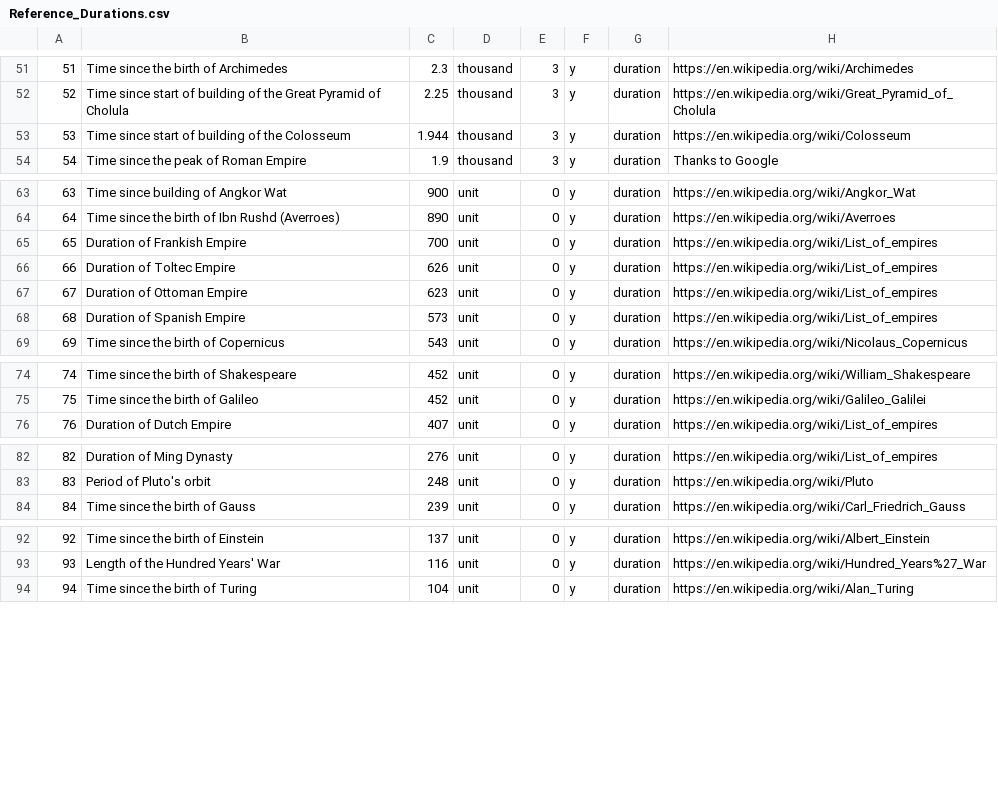
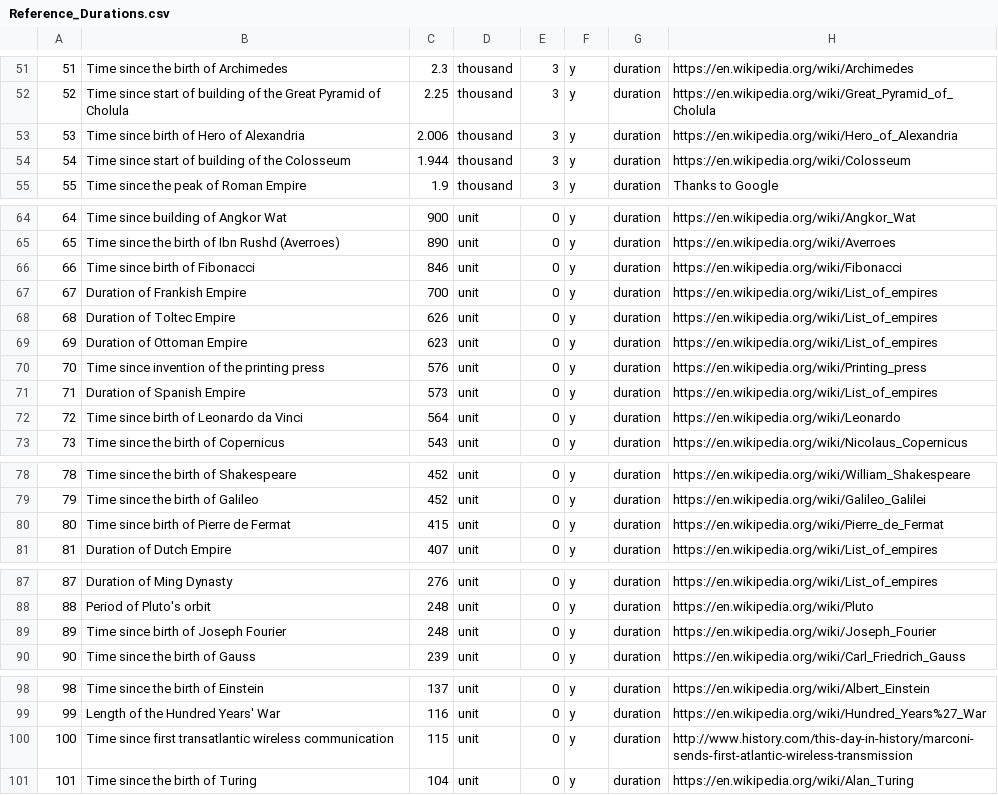
Before and after one commit to andrewcaelliott/my-first-blog, a CSV file: blog/data/Reference_Durations.csv, drawn as a sheet; only a part is shown, gaps mark what is left out; addresses are those after the commit; the diff covers the shown part only; the diff names each change by its address in the sheet, - before the commit and + after, or states it on an @@ line.

Commit message:
#More reference durations

```diff
--- a/blog/data/Reference_Durations.csv
+++ b/blog/data/Reference_Durations.csv
+row 53: 53 | Time since birth of Hero of Alexandria | 2.006 | thousand | 3 | y | duration | https://en.wikipedia.org/wiki/Hero_of_Alexandria
@@ column A renumbered from row 54 down @@
+row 66: 66 | Time since birth of Fibonacci | 846 | unit | 0 | y | duration | https://en.wikipedia.org/wiki/Fibonacci
+row 70: 70 | Time since invention of the printing press | 576 | unit | 0 | y | duration | https://en.wikipedia.org/wiki/Printing_press
+row 72: 72 | Time since birth of Leonardo da Vinci | 564 | unit | 0 | y | duration | https://en.wikipedia.org/wiki/Leonardo
+row 80: 80 | Time since birth of Pierre de Fermat | 415 | unit | 0 | y | duration | https://en.wikipedia.org/wiki/Pierre_de_Fermat
+row 89: 89 | Time since birth of Joseph Fourier | 248 | unit | 0 | y | duration | https://en.wikipedia.org/wiki/Joseph_Fourier
+row 100: 100 | Time since first transatlantic wireless communication | 115 | unit | 0 | y | duration | http://www.history.com/this-day-in-history/marconi-sends-first-atlantic-wireless-transmission
```
Also changed, not shown: 1 added row elsewhere in this file, 1 other file.
